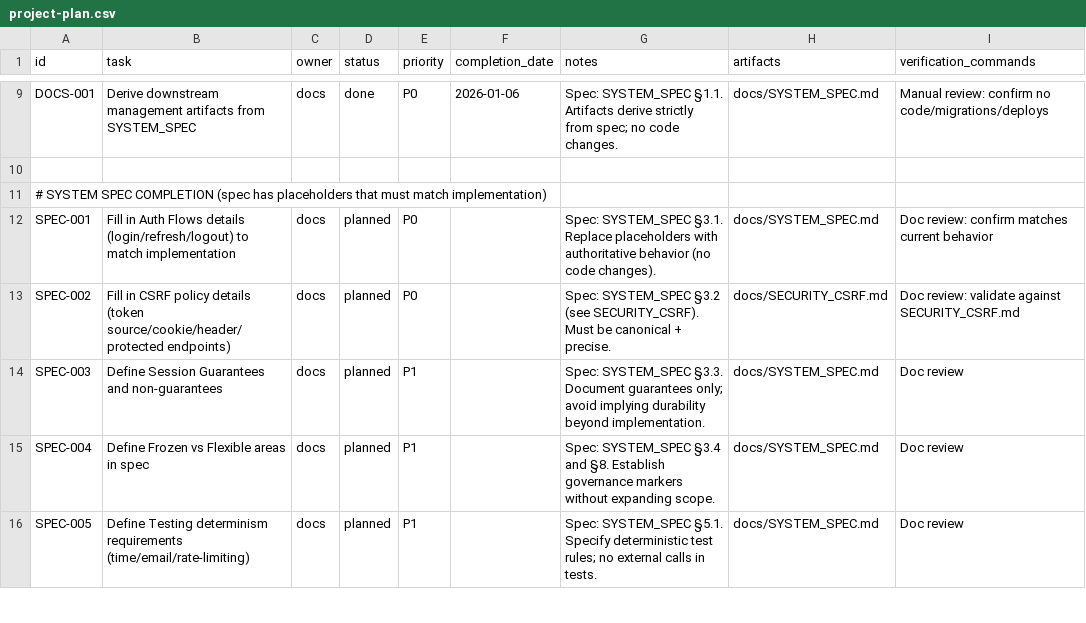
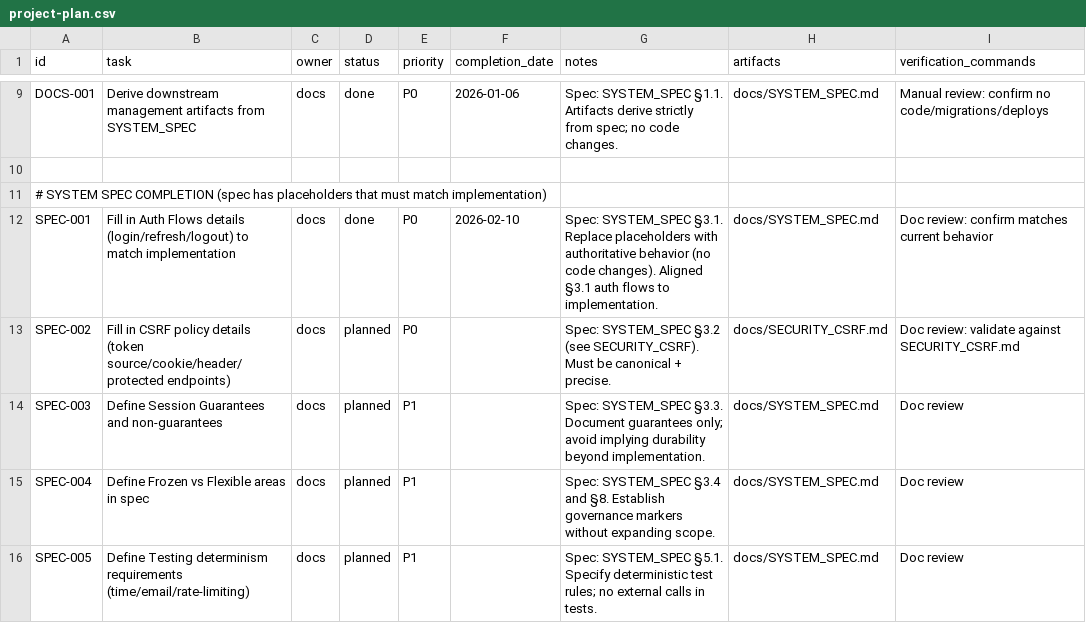
Before and after one commit to robert1948/autorisen, a CSV file: docs/project-plan.csv, drawn as a sheet; only a part is shown, gaps mark what is left out.

Commit message:
docs(spec): align SYSTEM_SPEC §3.1 auth flows to implementation (SPEC-001)

```diff
--- a/docs/project-plan.csv
+++ b/docs/project-plan.csv
@@ -11,3 +11,3 @@ DOCS-001,Derive downstream management artifacts from SYSTEM_SPEC,docs,done,P0,20
 # SYSTEM SPEC COMPLETION (spec has placeholders that must match implementation)
-SPEC-001,Fill in Auth Flows details (login/refresh/logout) to match implementation,docs,planned,P0,,"Spec: SYSTEM_SPEC §3.1. Replace placeholders with authoritative behavior (no code changes).",docs/SYSTEM_SPEC.md,"Doc review: confirm matches current behavior"
+SPEC-001,Fill in Auth Flows details (login/refresh/logout) to match implementation,docs,done,P0,2026-02-10,"Spec: SYSTEM_SPEC §3.1. Replace placeholders with authoritative behavior (no code changes). Aligned §3.1 auth flows to implementation.",docs/SYSTEM_SPEC.md,"Doc review: confirm matches current behavior"
 SPEC-002,Fill in CSRF policy details (token source/cookie/header/protected endpoints),docs,planned,P0,,"Spec: SYSTEM_SPEC §3.2 (see SECURITY_CSRF). Must be canonical + precise.",docs/SECURITY_CSRF.md,"Doc review: validate against SECURITY_CSRF.md"
```
Also changed, not shown: 1 other file.
